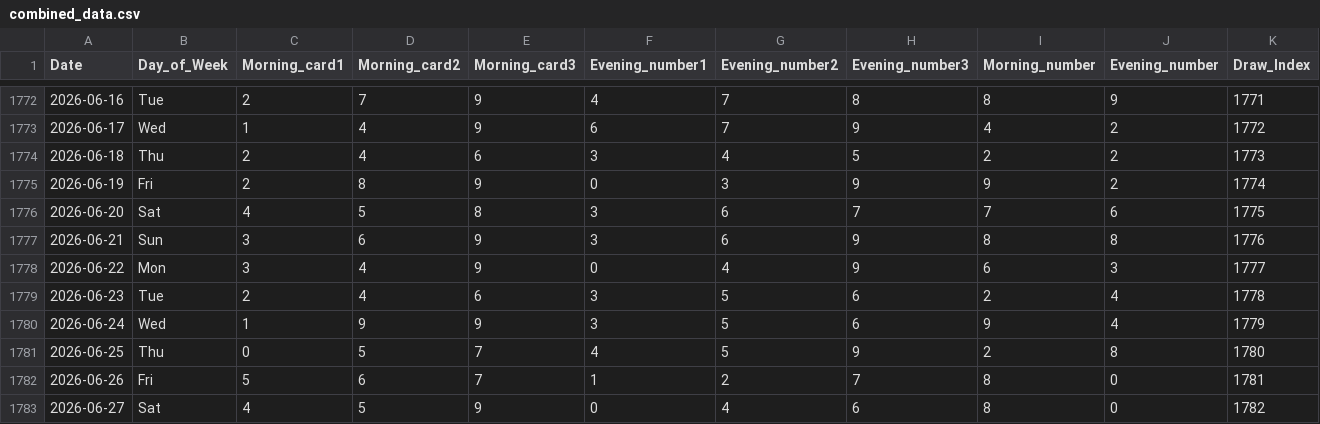
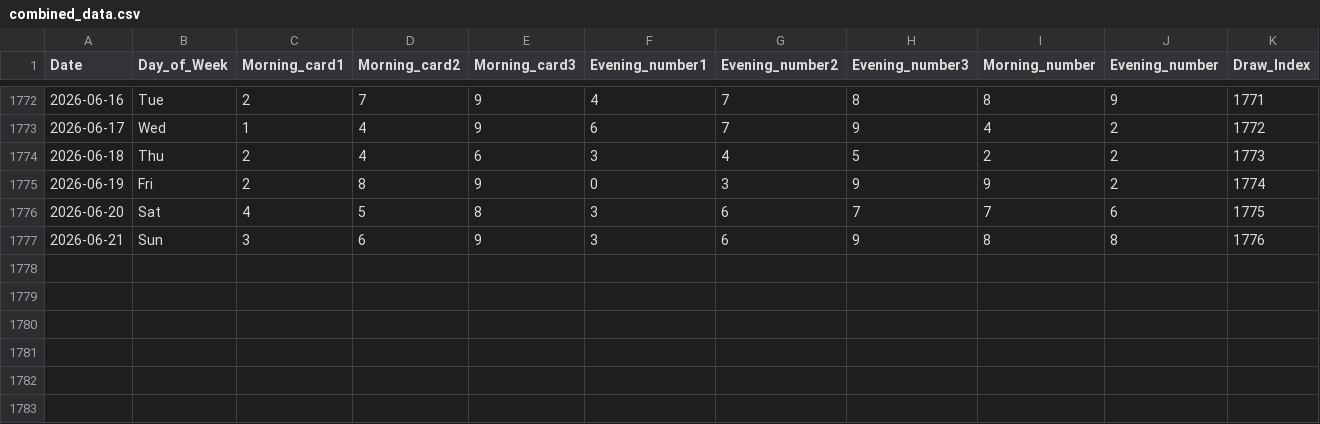
Before and after one commit to sagarsinde/ultimate_predictor, a CSV file: combined_data.csv, drawn as a sheet; only a part is shown, gaps mark what is left out.

```diff
--- a/combined_data.csv
+++ b/combined_data.csv
@@ -1777,7 +1777 @@ Date,Day_of_Week,Morning_card1,Morning_card2,Morning_card3,Evening_number1,Eveni
 2026-06-21,Sun,3,6,9,3,6,9,8,8,1776
-2026-06-22,Mon,3,4,9,0,4,9,6,3,1777
-2026-06-23,Tue,2,4,6,3,5,6,2,4,1778
-2026-06-24,Wed,1,9,9,3,5,6,9,4,1779
-2026-06-25,Thu,0,5,7,4,5,9,2,8,1780
-2026-06-26,Fri,5,6,7,1,2,7,8,0,1781
-2026-06-27,Sat,4,5,9,0,4,6,8,0,1782
```
Also changed, not shown: true_kalyan_main_dataset.csv, 3 other files.
